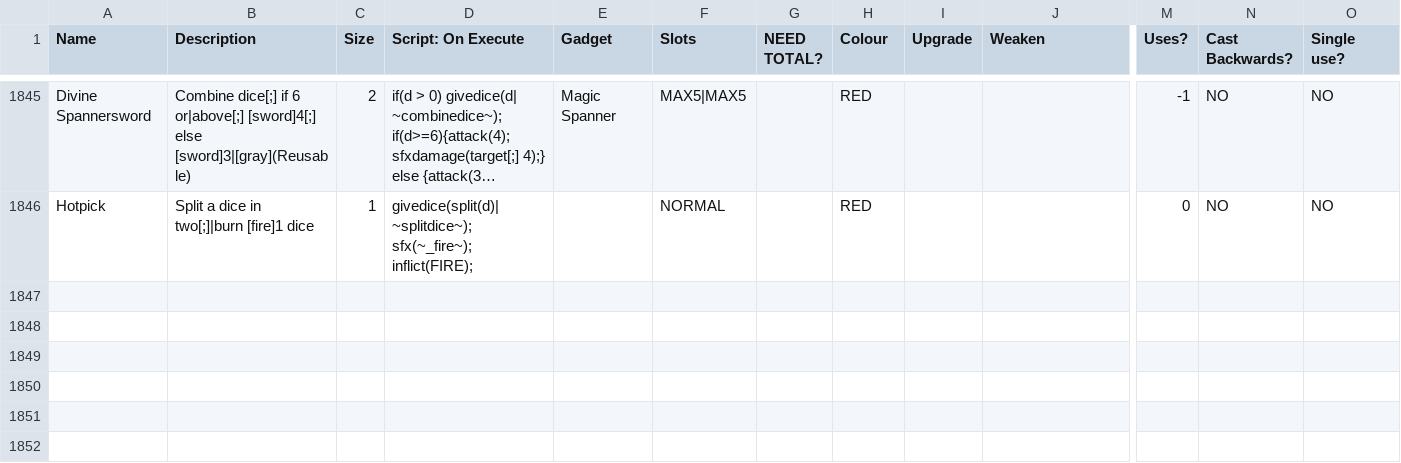
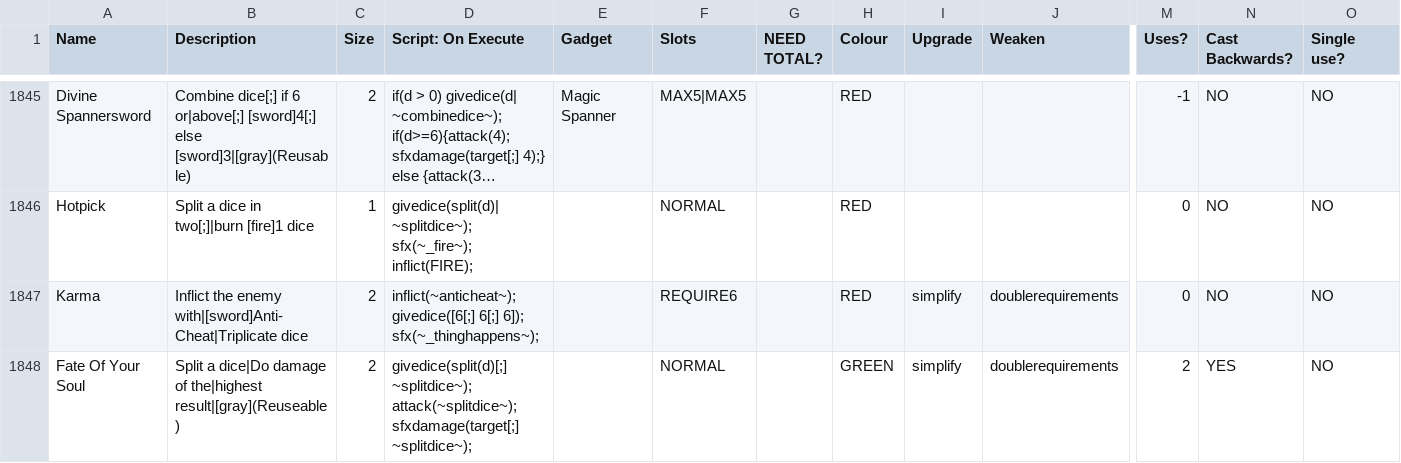
Before and after one commit to godisgoodmatt/christmasspecial, a CSV file: _append/data/text/equipment.csv, drawn as a sheet; only a part is shown, gaps mark what is left out; long unchanged cells end in …; rows hold the shown columns only; the diff names each change by its address in the sheet, - before the commit and + after, or states it on an @@ line.

Commit message:
Update equipment.csv

```diff
--- a/_append/data/text/equipment.csv
+++ b/_append/data/text/equipment.csv
+row 1847: Karma | Inflict the enemy with|[sword]Anti-Cheat|Triplicate dice | 2 | inflict(~anticheat~); givedice([6[;] 6[;] 6]); sfx(~_thinghappens~); |  | REQUIRE6 |  | RED | simplify | doublerequirements | 0 | NO | NO
+row 1848: Fate Of Your Soul | Split a dice|Do damage of the|highest result|[gray](Reuseable) | 2 | givedice(split(d)[;] ~splitdice~); attack(~splitdice~); sfxdamage(target[;] ~splitdice~); |  | NORMAL |  | GREEN | simplify | doublerequirements | 2 | YES | NO
```
